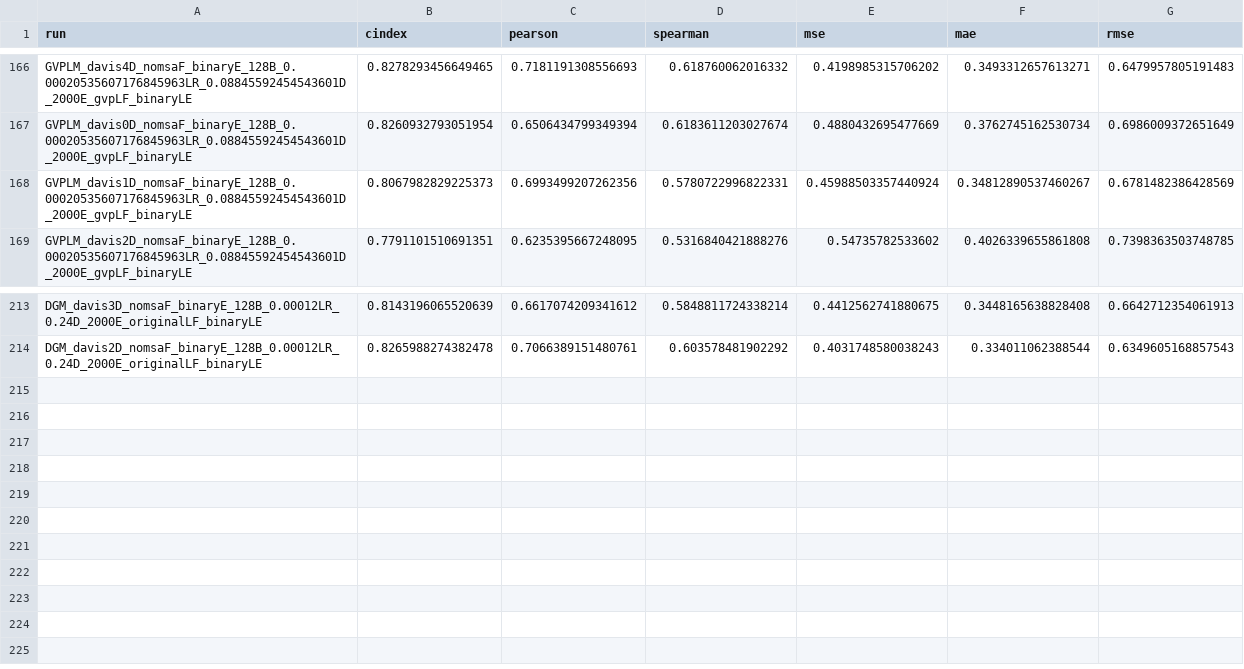
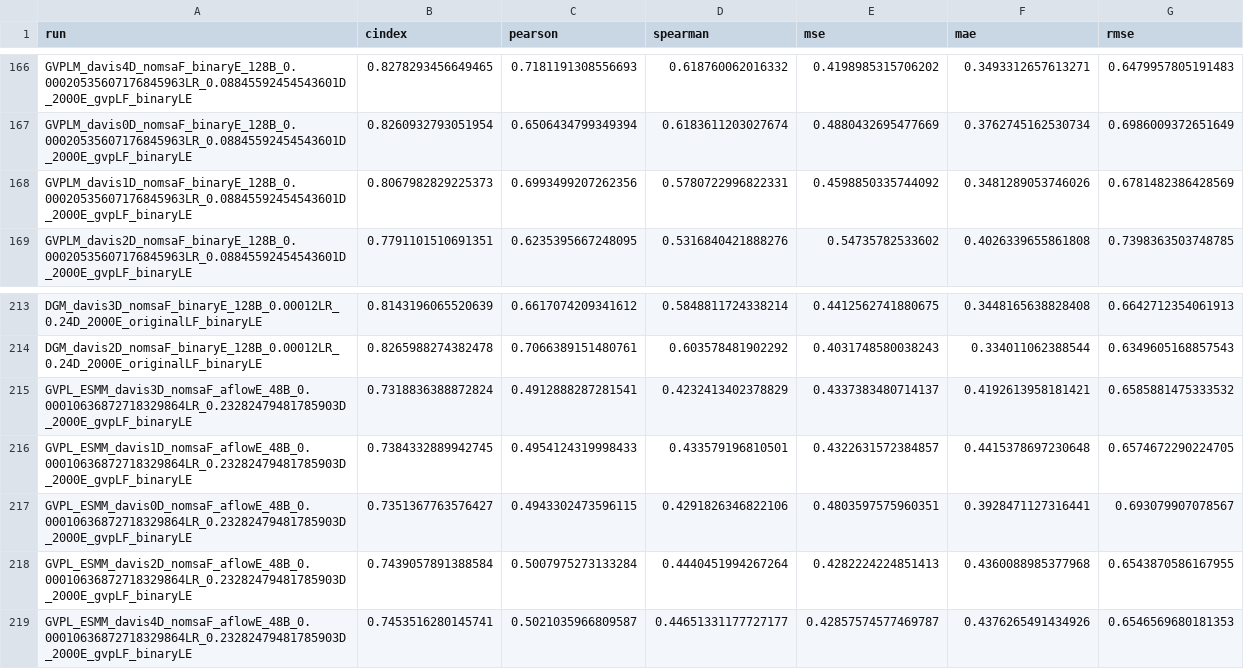
Before and after one commit to jyaacoub/MutDTA, a CSV file: results/model_media/model_stats.csv, drawn as a sheet; only a part is shown, gaps mark what is left out.

Commit message:
results(GVPL_ESM): davis GVPL+esm performance #90
Underwhelming peformance, ESM didnt help at all with GVPL_aflow model

```diff
--- a/results/model_media/model_stats.csv
+++ b/results/model_media/model_stats.csv
@@ -167,3 +167,3 @@ GVPLM_davis4D_nomsaF_binaryE_128B_0.00020535607176845963LR_0.08845592454543601D_
 GVPLM_davis0D_nomsaF_binaryE_128B_0.00020535607176845963LR_0.08845592454543601D_2000E_gvpLF_binaryLE,0.8260932793051954,0.6506434799349394,0.6183611203027674,0.4880432695477669,0.3762745162530734,0.6986009372651649
-GVPLM_davis1D_nomsaF_binaryE_128B_0.00020535607176845963LR_0.08845592454543601D_2000E_gvpLF_binaryLE,0.8067982829225373,0.6993499207262356,0.5780722996822331,0.45988503357440924,0.34812890537460267,0.6781482386428569
+GVPLM_davis1D_nomsaF_binaryE_128B_0.00020535607176845963LR_0.08845592454543601D_2000E_gvpLF_binaryLE,0.8067982829225373,0.6993499207262356,0.5780722996822331,0.4598850335744092,0.3481289053746026,0.6781482386428569
 GVPLM_davis2D_nomsaF_binaryE_128B_0.00020535607176845963LR_0.08845592454543601D_2000E_gvpLF_binaryLE,0.7791101510691351,0.6235395667248095,0.5316840421888276,0.54735782533602,0.4026339655861808,0.7398363503748785
@@ -214 +214,6 @@ DGM_davis3D_nomsaF_binaryE_128B_0.00012LR_0.24D_2000E_originalLF_binaryLE,0.8143
 DGM_davis2D_nomsaF_binaryE_128B_0.00012LR_0.24D_2000E_originalLF_binaryLE,0.8265988274382478,0.7066389151480761,0.603578481902292,0.4031748580038243,0.334011062388544,0.6349605168857543
+GVPL_ESMM_davis3D_nomsaF_aflowE_48B_0.00010636872718329864LR_0.23282479481785903D_2000E_gvpLF_binaryLE,0.7318836388872824,0.4912888287281541,0.4232413402378829,0.4337383480714137,0.4192613958181421,0.6585881475333532
+GVPL_ESMM_davis1D_nomsaF_aflowE_48B_0.00010636872718329864LR_0.23282479481785903D_2000E_gvpLF_binaryLE,0.7384332889942745,0.4954124319998433,0.433579196810501,0.4322631572384857,0.4415378697230648,0.6574672290224705
+GVPL_ESMM_davis0D_nomsaF_aflowE_48B_0.00010636872718329864LR_0.23282479481785903D_2000E_gvpLF_binaryLE,0.7351367763576427,0.4943302473596115,0.4291826346822106,0.4803597575960351,0.3928471127316441,0.693079907078567
+GVPL_ESMM_davis2D_nomsaF_aflowE_48B_0.00010636872718329864LR_0.23282479481785903D_2000E_gvpLF_binaryLE,0.7439057891388584,0.5007975273133284,0.4440451994267264,0.4282224224851413,0.4360088985377968,0.6543870586167955
+GVPL_ESMM_davis4D_nomsaF_aflowE_48B_0.00010636872718329864LR_0.23282479481785903D_2000E_gvpLF_binaryLE,0.7453516280145741,0.5021035966809587,0.44651331177727177,0.42857574577469787,0.4376265491434926,0.6546569680181353
```
Also changed, not shown: results/model_media/model_stats_val.csv.
